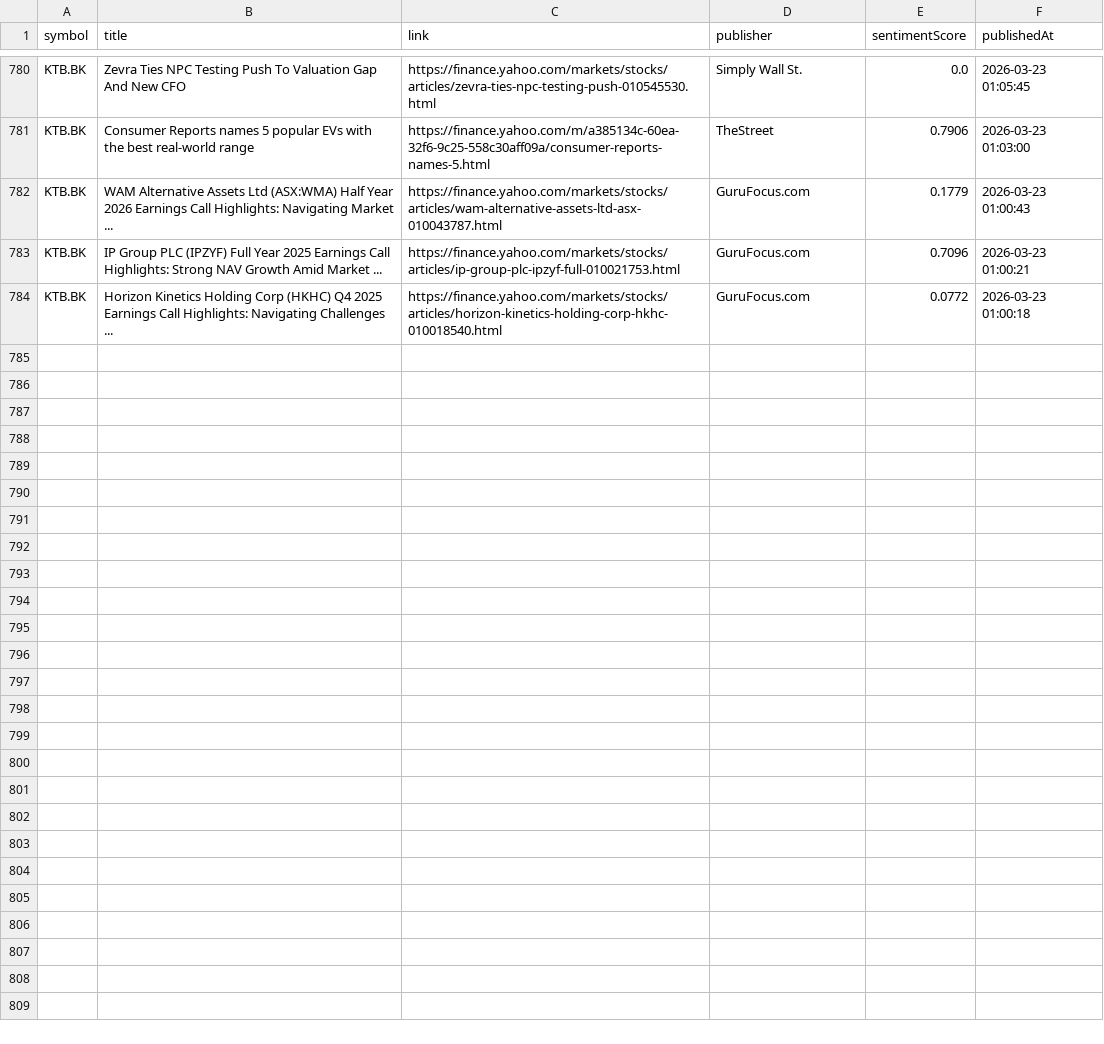
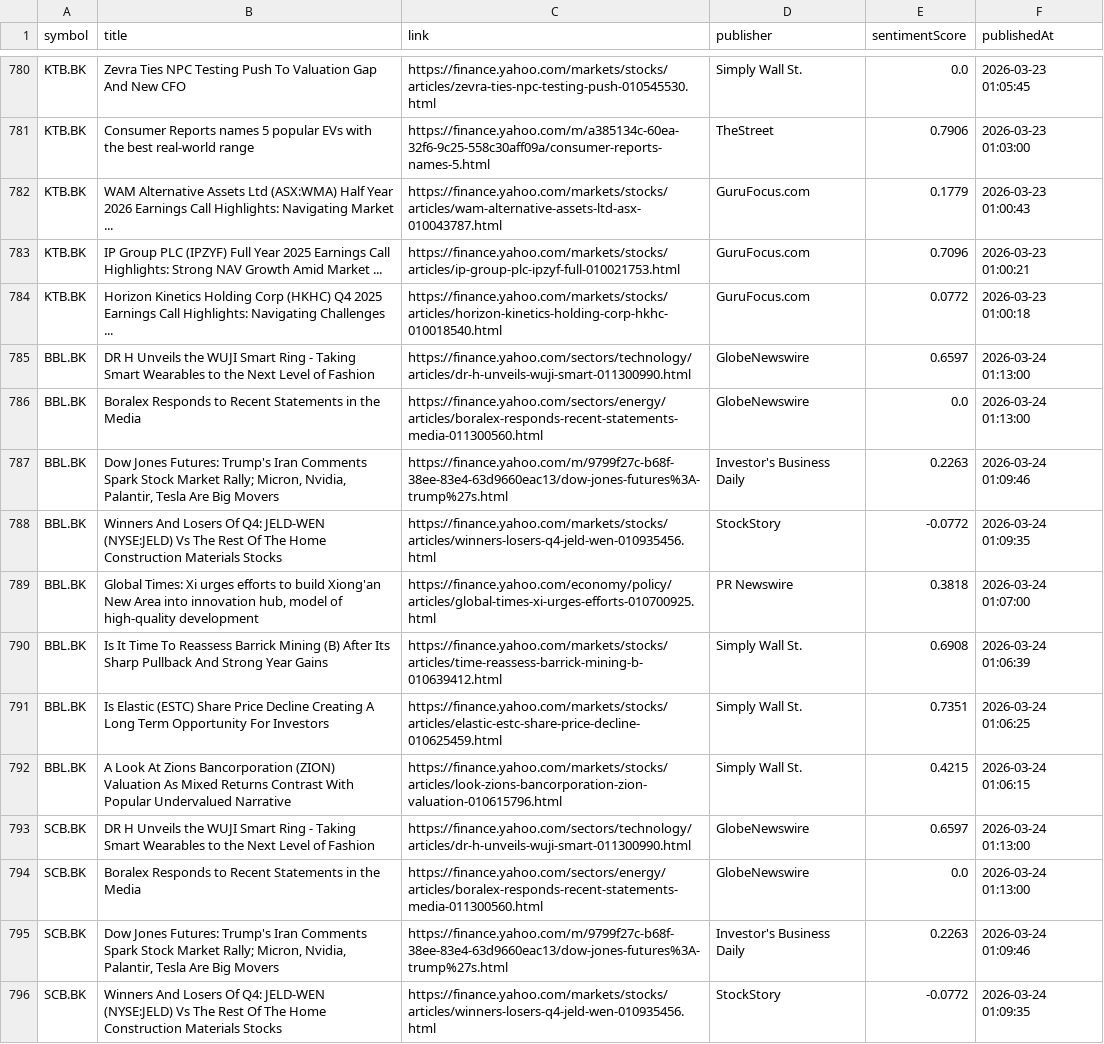
Before and after one commit to Narinthon-B/Finance-market, a CSV file: files/stock_news.csv, drawn as a sheet; only a part is shown, gaps mark what is left out; the diff covers the shown part only.

```diff
--- a/files/stock_news.csv
+++ b/files/stock_news.csv
@@ -784 +784,13 @@ KTB.BK,IP Group PLC (IPZYF) Full Year 2025 Earnings Call Highlights: Strong NAV
 KTB.BK,Horizon Kinetics Holding Corp (HKHC) Q4 2025 Earnings Call Highlights: Navigating Challenges ...,https://finance.yahoo.com/markets/stocks/articles/horizon-kinetics-holding-corp-hkhc-010018540.html,GuruFocus.com,0.0772,2026-03-23 01:00:18
+BBL.BK,DR H Unveils the WUJI Smart Ring - Taking Smart Wearables to the Next Level of Fashion,https://finance.yahoo.com/sectors/technology/articles/dr-h-unveils-wuji-smart-011300990.html,GlobeNewswire,0.6597,2026-03-24 01:13:00
+BBL.BK,Boralex Responds to Recent Statements in the Media,https://finance.yahoo.com/sectors/energy/articles/boralex-responds-recent-statements-media-011300560.html,GlobeNewswire,0.0,2026-03-24 01:13:00
+BBL.BK,"Dow Jones Futures: Trump's Iran Comments Spark Stock Market Rally; Micron, Nvidia, Palantir, Tesla Are Big Movers",https://finance.yahoo.com/m/9799f27c-b68f-38ee-83e4-63d9660eac13/dow-jones-futures%3A-trump%27s.html,Investor's Business Daily,0.2263,2026-03-24 01:09:46
+BBL.BK,Winners And Losers Of Q4: JELD-WEN (NYSE:JELD) Vs The Rest Of The Home Construction Materials Stocks,https://finance.yahoo.com/markets/stocks/articles/winners-losers-q4-jeld-wen-010935456.html,StockStory,-0.0772,2026-03-24 01:09:35
+BBL.BK,"Global Times: Xi urges efforts to build Xiong'an New Area into innovation hub, model of high-quality development",https://finance.yahoo.com/economy/policy/articles/global-times-xi-urges-efforts-010700925.html,PR Newswire,0.3818,2026-03-24 01:07:00
+BBL.BK,Is It Time To Reassess Barrick Mining (B) After Its Sharp Pullback And Strong Year Gains,https://finance.yahoo.com/markets/stocks/articles/time-reassess-barrick-mining-b-010639412.html,Simply Wall St.,0.6908,2026-03-24 01:06:39
+BBL.BK,Is Elastic (ESTC) Share Price Decline Creating A Long Term Opportunity For Investors,https://finance.yahoo.com/markets/stocks/articles/elastic-estc-share-price-decline-010625459.html,Simply Wall St.,0.7351,2026-03-24 01:06:25
+BBL.BK,A Look At Zions Bancorporation (ZION) Valuation As Mixed Returns Contrast With Popular Undervalued Narrative,https://finance.yahoo.com/markets/stocks/articles/look-zions-bancorporation-zion-valuation-010615796.html,Simply Wall St.,0.4215,2026-03-24 01:06:15
+SCB.BK,DR H Unveils the WUJI Smart Ring - Taking Smart Wearables to the Next Level of Fashion,https://finance.yahoo.com/sectors/technology/articles/dr-h-unveils-wuji-smart-011300990.html,GlobeNewswire,0.6597,2026-03-24 01:13:00
+SCB.BK,Boralex Responds to Recent Statements in the Media,https://finance.yahoo.com/sectors/energy/articles/boralex-responds-recent-statements-media-011300560.html,GlobeNewswire,0.0,2026-03-24 01:13:00
+SCB.BK,"Dow Jones Futures: Trump's Iran Comments Spark Stock Market Rally; Micron, Nvidia, Palantir, Tesla Are Big Movers",https://finance.yahoo.com/m/9799f27c-b68f-38ee-83e4-63d9660eac13/dow-jones-futures%3A-trump%27s.html,Investor's Business Daily,0.2263,2026-03-24 01:09:46
+SCB.BK,Winners And Losers Of Q4: JELD-WEN (NYSE:JELD) Vs The Rest Of The Home Construction Materials Stocks,https://finance.yahoo.com/markets/stocks/articles/winners-losers-q4-jeld-wen-010935456.html,StockStory,-0.0772,2026-03-24 01:09:35
```
Also changed, not shown: 12 added rows elsewhere in this file, files/stock_prices.csv.
